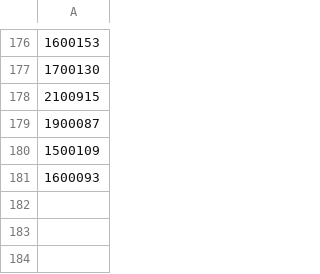
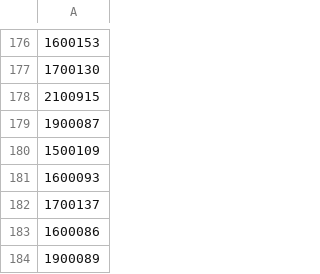
Before and after one commit to kanameg/npb-live-2023, a CSV file: python/live-stats/pitcher-id-2023.csv, drawn as a sheet; only a part is shown, gaps mark what is left out; the diff names each change by its address in the sheet, - before the commit and + after, or states it on an @@ line.

```diff
--- a/python/live-stats/pitcher-id-2023.csv
+++ b/python/live-stats/pitcher-id-2023.csv
+row 182: 1700137
+row 183: 1600086
+row 184: 1900089
```
Also changed, not shown: python/live-stats/batter-id-2023.csv, python/live-stats/batter-profile-2023.csv, 24 other files.
